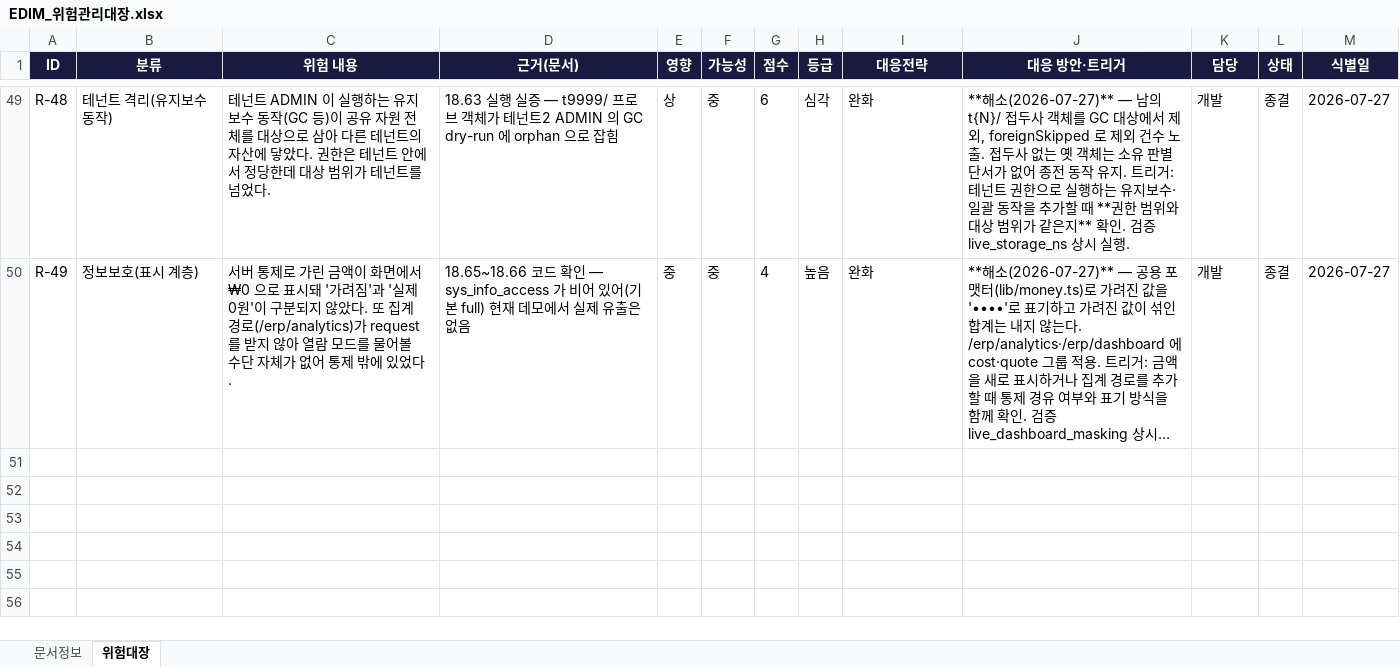
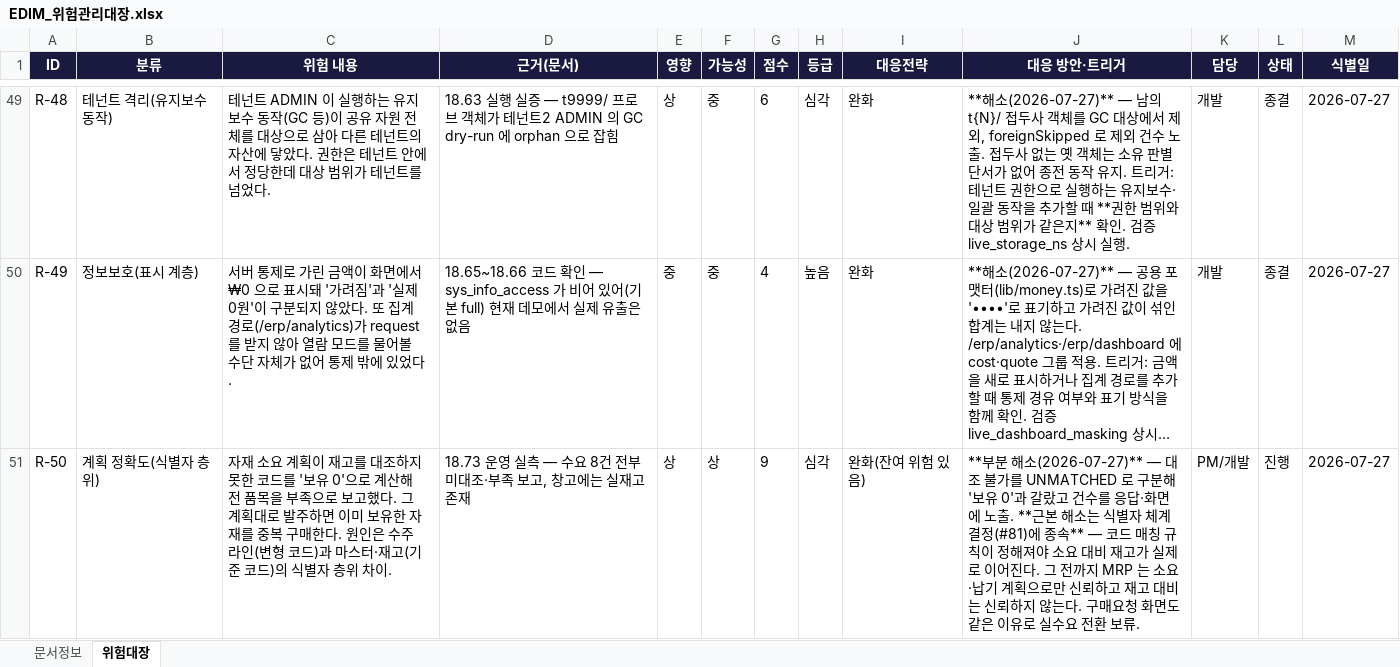
Before and after one commit to fankh/external-projects, an Excel workbook: edim-ai-blueprint/docs/EDIM_위험관리대장.xlsx, sheet 위험대장, drawn as a sheet; only a part is shown, gaps mark what is left out; long unchanged cells end in …; values as stored, in another font and other column widths than the file's, no borders; the diff names each change by its address in the sheet, - before the commit and + after, or states it on an @@ line.

```diff
--- a/edim-ai-blueprint/docs/EDIM_위험관리대장.xlsx (sheet 위험대장)
+++ b/edim-ai-blueprint/docs/EDIM_위험관리대장.xlsx (sheet 위험대장)
+row 51: R-50 | 계획 정확도(식별자 층위) | 자재 소요 계획이 재고를 대조하지 못한 코드를 '보유 0'으로 계산해 전 품목을 부족으로 보고했다. 그 계획대로 발주하면 이미 보유한 자재를 중복 구매한다. 원인은 수주 라인(변형 코드)과 마스터·재고(기준 코드)의 식별자 층위 차이. | 18.73 운영 실측 — 수요 8건 전부 미대조·부족 보고, 창고에는 실재고 존재 | 상 | 상 | 9 | 심각 | 완화(잔여 위험 있음) | **부분 해소(2026-07-27)** — 대조 불가를 UNMATCHED 로 구분해 '보유 0'과 갈랐고 건수를 응답·화면에 노출. **근본 해소는 식별자 체계 결정(#81)에 종속** — 코드 매칭 규칙이 정해져야 소요 대비 재고가 실제로 이어진다. 그 전까지 MRP 는 소요·납기 계획으로만 신뢰하고 재고 대비는 신뢰하지 않는다. 구매요청 화면도 같은 이유로 실수요 전환 보류. | PM/개발 | 진행 | 2026-07-27
```
Also changed, not shown: edim-ai-blueprint/docs/EDIM_Launch준비상태.xlsx, 5 other files.
